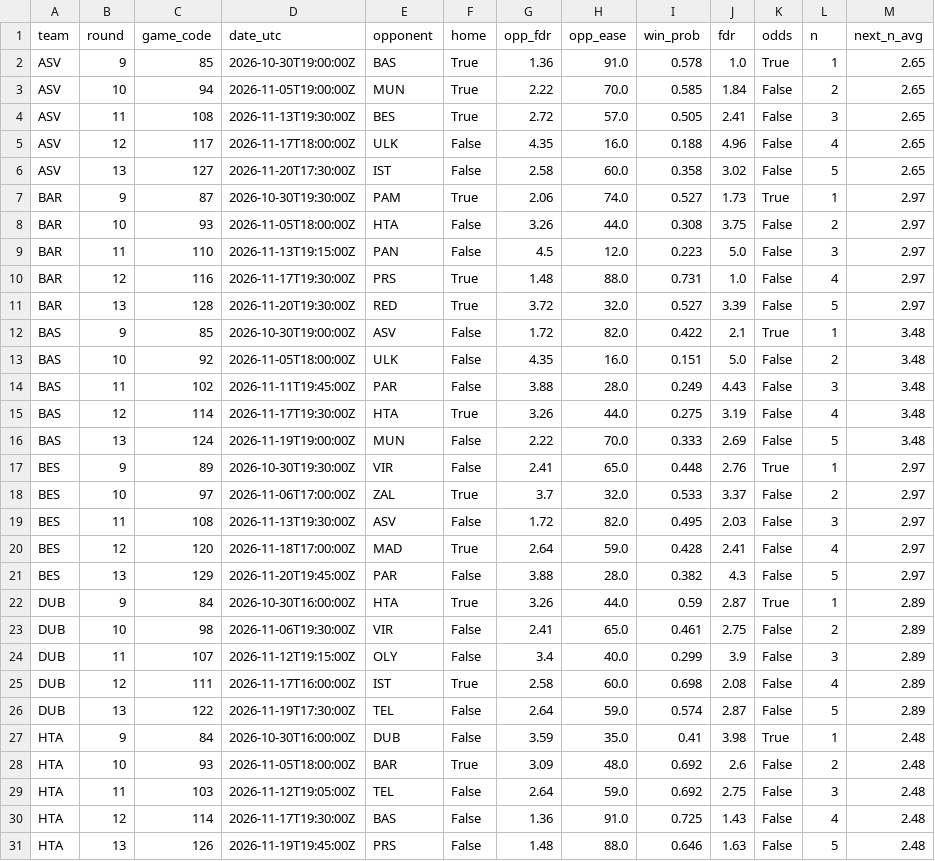
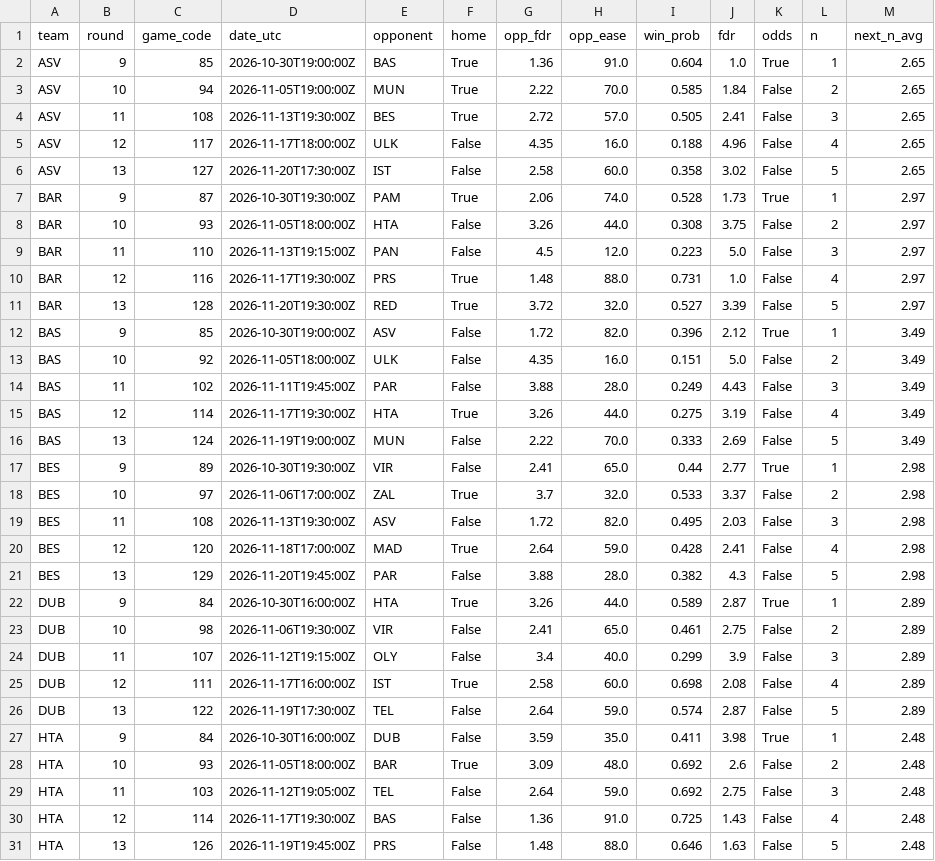
Before and after one commit to ktsiantopoulos/euroleague-fantasy-agent, a CSV file: data/processed/fdr.csv, drawn as a sheet; only a part is shown; the diff covers the shown part only.

```diff
--- a/data/processed/fdr.csv
+++ b/data/processed/fdr.csv
@@ -1,3 +1,3 @@
 team,round,game_code,date_utc,opponent,home,opp_fdr,opp_ease,win_prob,fdr,odds,n,next_n_avg
-ASV,9,85,2026-10-30T19:00:00Z,BAS,True,1.36,91.0,0.578,1.0,True,1,2.65
+ASV,9,85,2026-10-30T19:00:00Z,BAS,True,1.36,91.0,0.604,1.0,True,1,2.65
 ASV,10,94,2026-11-05T19:00:00Z,MUN,True,2.22,70.0,0.585,1.84,False,2,2.65
@@ -6,3 +6,3 @@ ASV,12,117,2026-11-17T18:00:00Z,ULK,False,4.35,16.0,0.188,4.96,False,4,2.65
 ASV,13,127,2026-11-20T17:30:00Z,IST,False,2.58,60.0,0.358,3.02,False,5,2.65
-BAR,9,87,2026-10-30T19:30:00Z,PAM,True,2.06,74.0,0.527,1.73,True,1,2.97
+BAR,9,87,2026-10-30T19:30:00Z,PAM,True,2.06,74.0,0.528,1.73,True,1,2.97
 BAR,10,93,2026-11-05T18:00:00Z,HTA,False,3.26,44.0,0.308,3.75,False,2,2.97
@@ -11,13 +11,13 @@ BAR,12,116,2026-11-17T19:30:00Z,PRS,True,1.48,88.0,0.731,1.0,False,4,2.97
 BAR,13,128,2026-11-20T19:30:00Z,RED,True,3.72,32.0,0.527,3.39,False,5,2.97
-BAS,9,85,2026-10-30T19:00:00Z,ASV,False,1.72,82.0,0.422,2.1,True,1,3.48
-BAS,10,92,2026-11-05T18:00:00Z,ULK,False,4.35,16.0,0.151,5.0,False,2,3.48
-BAS,11,102,2026-11-11T19:45:00Z,PAR,False,3.88,28.0,0.249,4.43,False,3,3.48
-BAS,12,114,2026-11-17T19:30:00Z,HTA,True,3.26,44.0,0.275,3.19,False,4,3.48
-BAS,13,124,2026-11-19T19:00:00Z,MUN,False,2.22,70.0,0.333,2.69,False,5,3.48
-BES,9,89,2026-10-30T19:30:00Z,VIR,False,2.41,65.0,0.448,2.76,True,1,2.97
-BES,10,97,2026-11-06T17:00:00Z,ZAL,True,3.7,32.0,0.533,3.37,False,2,2.97
-BES,11,108,2026-11-13T19:30:00Z,ASV,False,1.72,82.0,0.495,2.03,False,3,2.97
-BES,12,120,2026-11-18T17:00:00Z,MAD,True,2.64,59.0,0.428,2.41,False,4,2.97
-BES,13,129,2026-11-20T19:45:00Z,PAR,False,3.88,28.0,0.382,4.3,False,5,2.97
-DUB,9,84,2026-10-30T16:00:00Z,HTA,True,3.26,44.0,0.59,2.87,True,1,2.89
+BAS,9,85,2026-10-30T19:00:00Z,ASV,False,1.72,82.0,0.396,2.12,True,1,3.49
+BAS,10,92,2026-11-05T18:00:00Z,ULK,False,4.35,16.0,0.151,5.0,False,2,3.49
+BAS,11,102,2026-11-11T19:45:00Z,PAR,False,3.88,28.0,0.249,4.43,False,3,3.49
+BAS,12,114,2026-11-17T19:30:00Z,HTA,True,3.26,44.0,0.275,3.19,False,4,3.49
+BAS,13,124,2026-11-19T19:00:00Z,MUN,False,2.22,70.0,0.333,2.69,False,5,3.49
+BES,9,89,2026-10-30T19:30:00Z,VIR,False,2.41,65.0,0.44,2.77,True,1,2.98
+BES,10,97,2026-11-06T17:00:00Z,ZAL,True,3.7,32.0,0.533,3.37,False,2,2.98
+BES,11,108,2026-11-13T19:30:00Z,ASV,False,1.72,82.0,0.495,2.03,False,3,2.98
+BES,12,120,2026-11-18T17:00:00Z,MAD,True,2.64,59.0,0.428,2.41,False,4,2.98
+BES,13,129,2026-11-20T19:45:00Z,PAR,False,3.88,28.0,0.382,4.3,False,5,2.98
+DUB,9,84,2026-10-30T16:00:00Z,HTA,True,3.26,44.0,0.589,2.87,True,1,2.89
 DUB,10,98,2026-11-06T19:30:00Z,VIR,False,2.41,65.0,0.461,2.75,False,2,2.89
@@ -26,3 +26,3 @@ DUB,12,111,2026-11-17T16:00:00Z,IST,True,2.58,60.0,0.698,2.08,False,4,2.89
 DUB,13,122,2026-11-19T17:30:00Z,TEL,False,2.64,59.0,0.574,2.87,False,5,2.89
-HTA,9,84,2026-10-30T16:00:00Z,DUB,False,3.59,35.0,0.41,3.98,True,1,2.48
+HTA,9,84,2026-10-30T16:00:00Z,DUB,False,3.59,35.0,0.411,3.98,True,1,2.48
 HTA,10,93,2026-11-05T18:00:00Z,BAR,True,3.09,48.0,0.692,2.6,False,2,2.48
```
Also changed, not shown: 29 edited cells elsewhere in this file, data/external/fantasyedge_players.csv, data/prices/md_09.csv, 16 other files.
